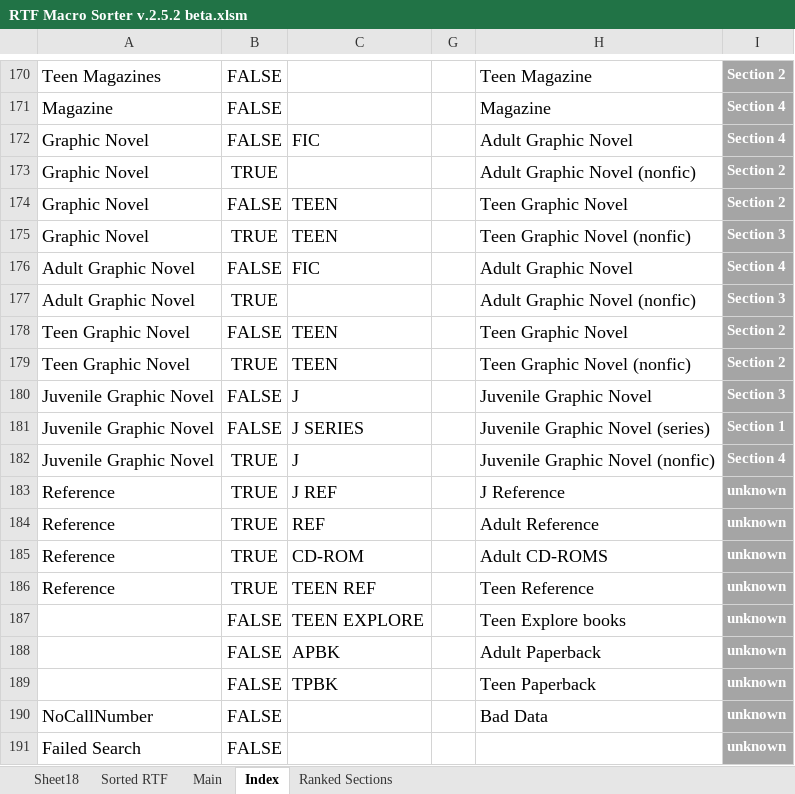
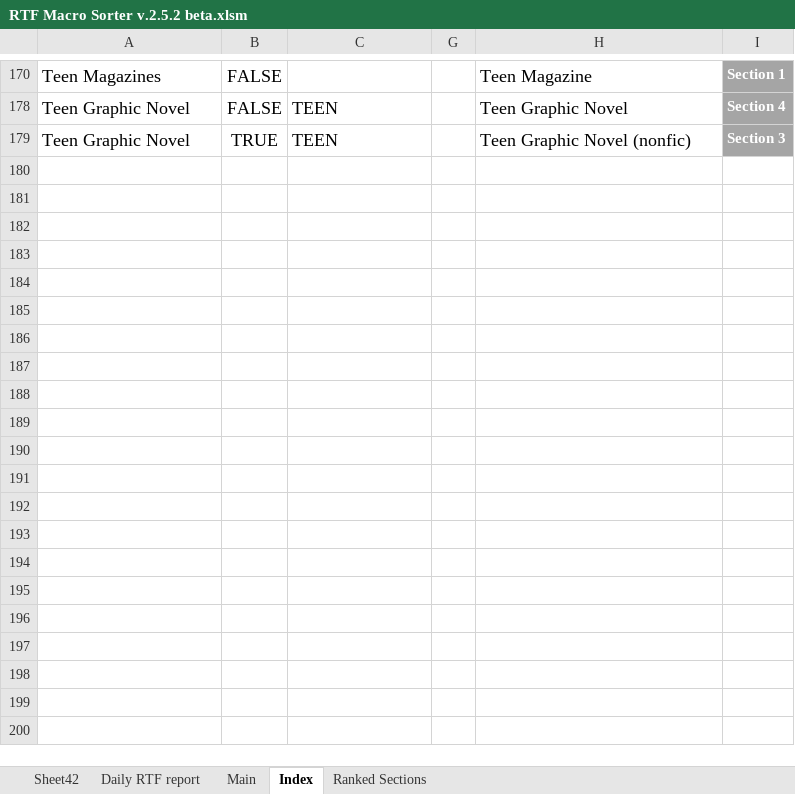
Before and after one commit to bkiltoff/RTFprototypes, an Excel workbook: Macro File/RTF Macro Sorter v.2.5.2 beta.xlsm, sheet Index, drawn as a sheet; only a part is shown, gaps mark what is left out; values as stored, in another font and other column widths than the file's, no borders; charts and pictures and table styles not drawn; the diff covers the shown part only; the diff names each change by its address in the sheet, - before the commit and + after, or states it on an @@ line.

```diff
--- a/Macro File/RTF Macro Sorter v.2.5.2 beta.xlsm (sheet Index)
+++ b/Macro File/RTF Macro Sorter v.2.5.2 beta.xlsm (sheet Index)
-sheet tab: Sheet18
-sheet tab: Sorted RTF
+sheet tab: Sheet42
+sheet tab: Daily RTF report
-I170: Section 2
+I170: Section 1
-row 171: Magazine | FALSE |  |  | Magazine | Section 4
@@ row 172 hidden: Graphic Novel | FALSE | FIC |  | Adult Graphic Novel | Section 4 @@
-row 173: Graphic Novel | TRUE |  |  | Adult Graphic Novel (nonfic) | Section 2
-row 174: Graphic Novel | FALSE | TEEN |  | Teen Graphic Novel | Section 2
-row 175: Graphic Novel | TRUE | TEEN |  | Teen Graphic Novel (nonfic) | Section 3
-row 176: Adult Graphic Novel | FALSE | FIC |  | Adult Graphic Novel | Section 4
@@ row 177 hidden: Adult Graphic Novel | TRUE |  |  | Adult Graphic Novel (nonfic) | Section 3 @@
-I178: Section 2
+I178: Section 4
-I179: Section 2
+I179: Section 3
@@ row 180 hidden: Juvenile Graphic Novel | FALSE | J |  | Juvenile Graphic Novel | Section 3 @@
-row 181: Juvenile Graphic Novel | FALSE | J SERIES |  | Juvenile Graphic Novel (series) | Section 1
-row 182: Juvenile Graphic Novel | TRUE | J |  | Juvenile Graphic Novel (nonfic) | Section 4
@@ row 183 hidden: Reference | TRUE | J REF |  | J Reference | unknown @@
@@ row 184 hidden: Reference | TRUE | REF |  | Adult Reference | unknown @@
@@ row 185 hidden: Reference | TRUE | CD-ROM |  | Adult CD-ROMS | unknown @@
@@ row 186 hidden: Reference | TRUE | TEEN REF |  | Teen Reference | unknown @@
@@ row 187 hidden:  | FALSE | TEEN EXPLORE |  | Teen Explore books | unknown @@
@@ row 188 hidden:  | FALSE | APBK |  | Adult Paperback | unknown @@
@@ row 189 hidden:  | FALSE | TPBK |  | Teen Paperback | unknown @@
@@ row 190 hidden: NoCallNumber | FALSE |  |  | Bad Data | unknown @@
@@ row 191 hidden: Failed Search | FALSE |  |  |  | unknown @@
```
Also changed, not shown: 117 removed rows, 42 hidden or unhidden rows and 6 edited cells elsewhere in this sheet, formulas that keep their value, hidden cells, charts or pictures.
